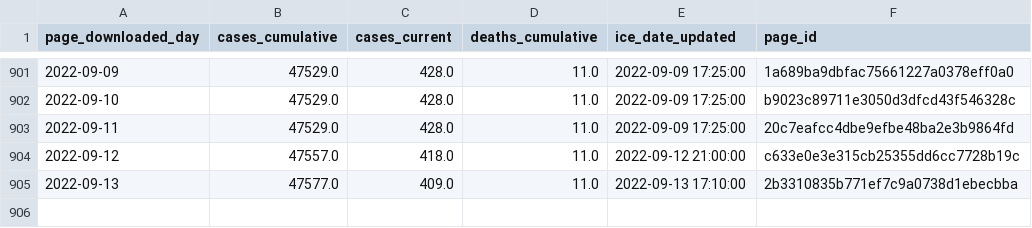
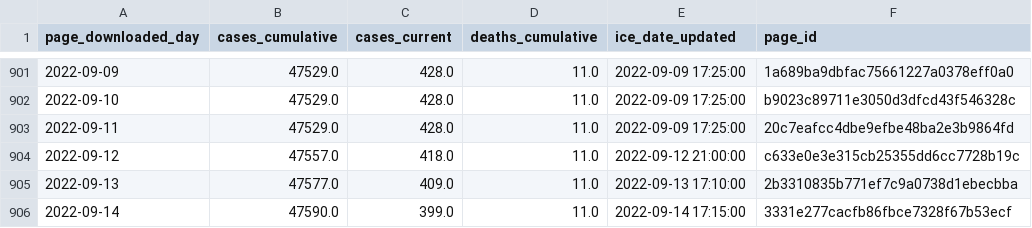
Before and after one commit to vera-institute/ice-detention-covid, a CSV file: data_daily/national_cases_daily.csv, drawn as a sheet; only a part is shown, gaps mark what is left out; the diff names each change by its address in the sheet, - before the commit and + after, or states it on an @@ line.

```diff
--- a/data_daily/national_cases_daily.csv
+++ b/data_daily/national_cases_daily.csv
+row 906: 2022-09-14 | 47590.0 | 399.0 | 11.0 | 2022-09-14 17:15:00 | 3331e277cacfb86fbce7328f67b53ecf
```
Also changed, not shown: data_daily/national_population_daily.csv, data_daily/national_tests_daily.csv, 7 other files.
